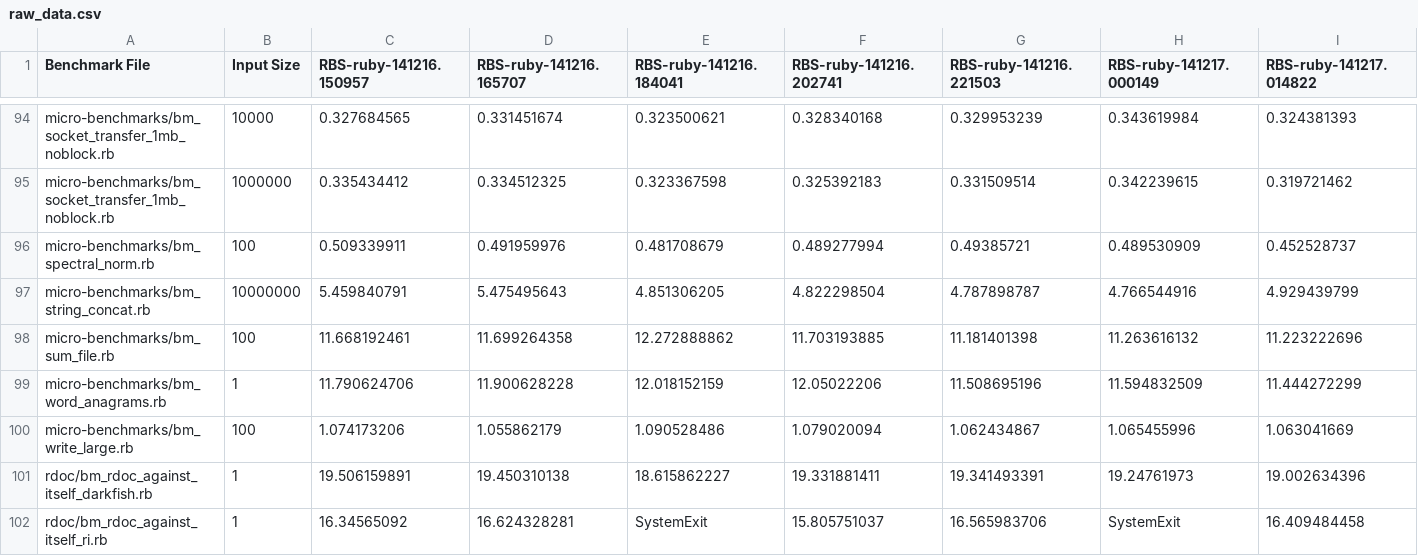
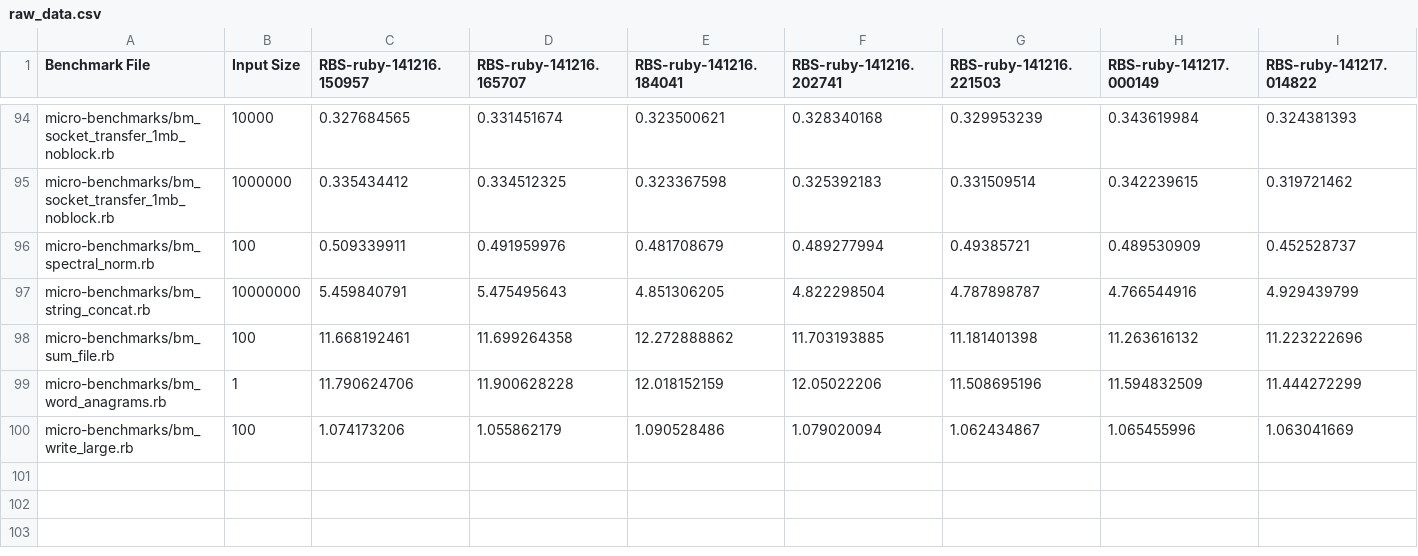
Before and after one commit to p8952/p8952.github.io.old, a CSV file: _site/res/misc/raw_data.csv, drawn as a sheet; only a part is shown, gaps mark what is left out; rows hold the shown columns only; the diff names each change by its address in the sheet, - before the commit and + after, or states it on an @@ line.

Commit message:
Remove data from rdoc tests

```diff
--- a/_site/res/misc/raw_data.csv
+++ b/_site/res/misc/raw_data.csv
-row 101: rdoc/bm_rdoc_against_itself_darkfish.rb | 1 | 19.506159891 | 19.450310138 | 18.615862227 | 19.331881411 | 19.341493391 | 19.24761973 | 19.002634396
-row 102: rdoc/bm_rdoc_against_itself_ri.rb | 1 | 16.34565092 | 16.624328281 | SystemExit | 15.805751037 | 16.565983706 | SystemExit | 16.409484458
```
Also changed, not shown: res/misc/raw_data.csv, 2 other files.
